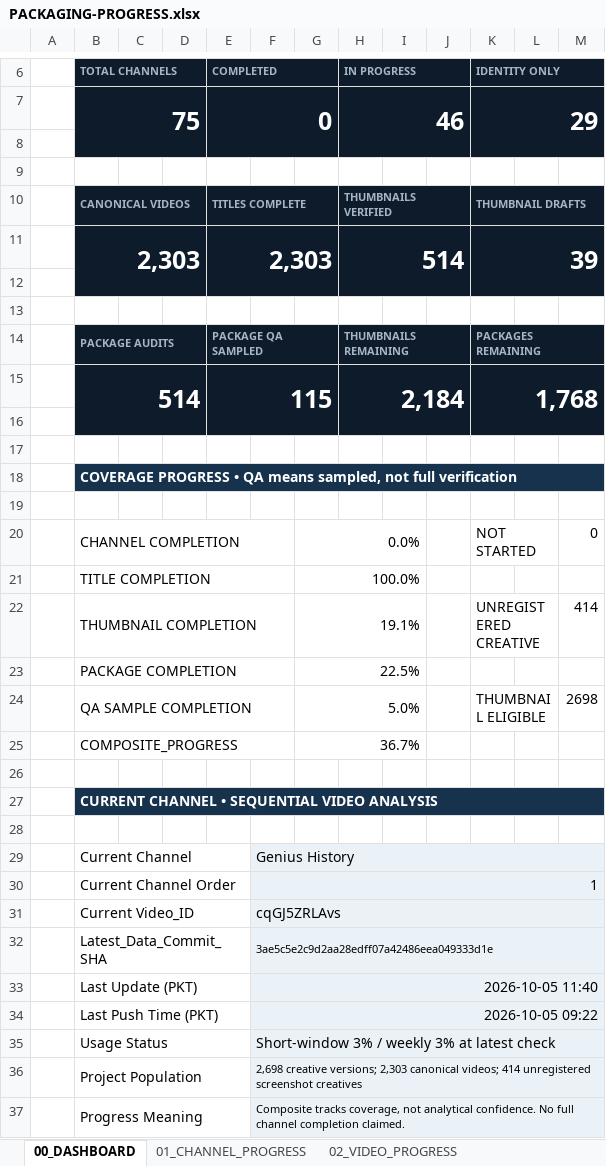
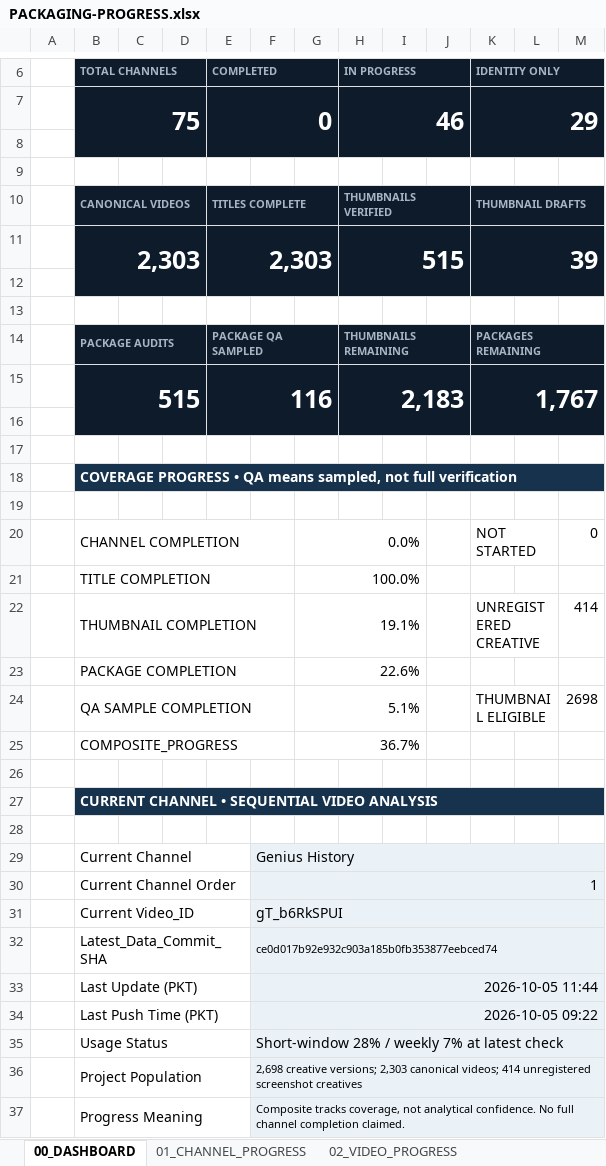
Before and after one commit to ghilmanITM360/youtube-intelligence-os, an Excel workbook: docs/research/thumbnail-forensics-2026-10-02/PACKAGING-PROGRESS.xlsx, sheet 00_DASHBOARD, drawn as a sheet; only a part is shown, gaps mark what is left out; values as stored, in another font and other column widths than the file's, no borders; conditional formats not drawn; removed rows and columns are numbered as before the commit, all else as after; the diff names each change by its address in the sheet, - before the commit and + after, or states it on an @@ line.

Commit message:
packaging: complete Genius History cqGJ5ZRLAvs

```diff
--- a/docs/research/thumbnail-forensics-2026-10-02/PACKAGING-PROGRESS.xlsx (sheet 00_DASHBOARD)
+++ b/docs/research/thumbnail-forensics-2026-10-02/PACKAGING-PROGRESS.xlsx (sheet 00_DASHBOARD)
-H11 (IN PROGRESS): 514
+H11 (IN PROGRESS): 515
-row 15:  | 514 |  |  | 115 |  |  | 2,184 |  |  | 1,768
+row 15:  | 515 |  |  | 116 |  |  | 2,183 |  |  | 1,767
-G23: 22.5%
+G23: 22.6%
-G24: 5.0%
+G24: 5.1%
-F31: cqGJ5ZRLAvs
+F31: gT_b6RkSPUI
-F32: 3ae5c5e2c9d2aa28edff07a42486eea049333d1e
+F32: ce0d017b92e932c903a185b0fb353877eebced74
-F33: 2026-10-05 11:40
+F33: 2026-10-05 11:44
-F35: Short-window 3% / weekly 3% at latest check
+F35: Short-window 28% / weekly 7% at latest check
```
Also changed, not shown: sheet 08_QA_PROGRESS, sheet 03_CURRENT_CHANNEL, sheet 09_GIT_CHECKPOINTS, sheet 01_CHANNEL_PROGRESS, sheet 02_VIDEO_PROGRESS, 12 other files.
